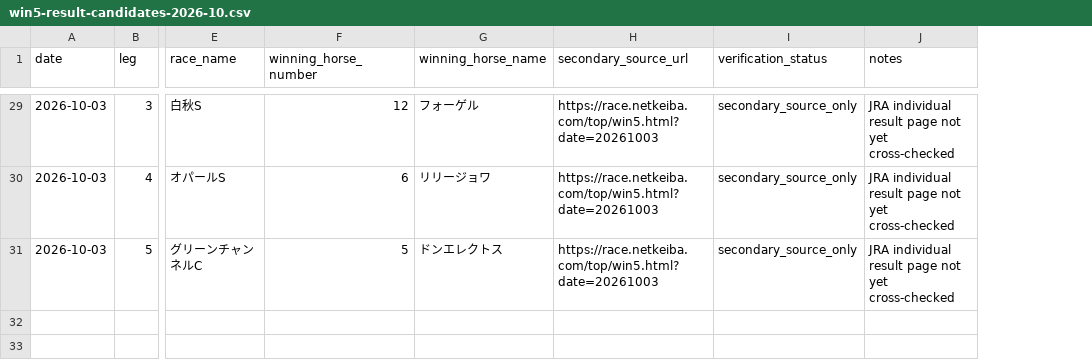
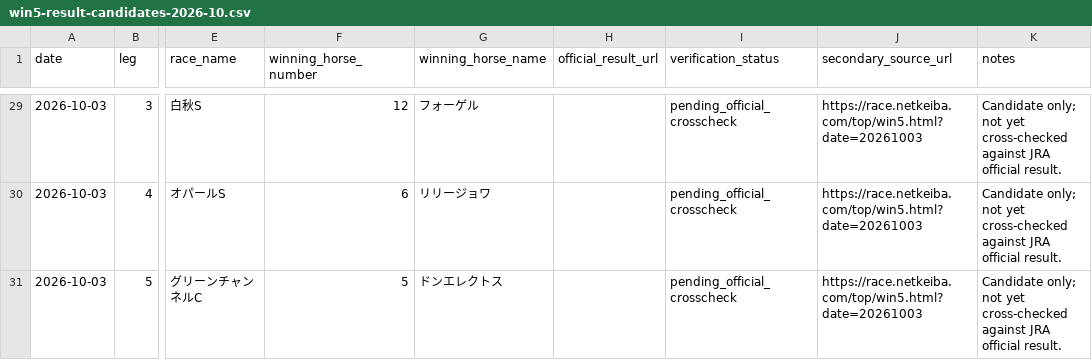
Before and after one commit to sigulun555-lab/win5-lab, a CSV file: data/backtest/win5-result-candidates-2026-10.csv, drawn as a sheet; only a part is shown, gaps mark what is left out; removed rows and columns are numbered as before the commit, all else as after; the diff covers the shown part only; the diff names each change by its address in the sheet, - before the commit and + after, or states it on an @@ line.

Commit message:
data: record official JRA cross-check status for October WIN5 candidates

```diff
--- a/data/backtest/win5-result-candidates-2026-10.csv
+++ b/data/backtest/win5-result-candidates-2026-10.csv
+column H (official_result_url), empty
+column I (verification_status), rows 29-31: all pending_official_crosscheck
-column I (verification_status), rows 29-31: all secondary_source_only
-K29:K31 (notes): JRA individual result page not yet cross-checked
+K29:K31 (notes): Candidate only; not yet cross-checked against JRA official result.
```
Also changed, not shown: 27 edited cells elsewhere in this file.
